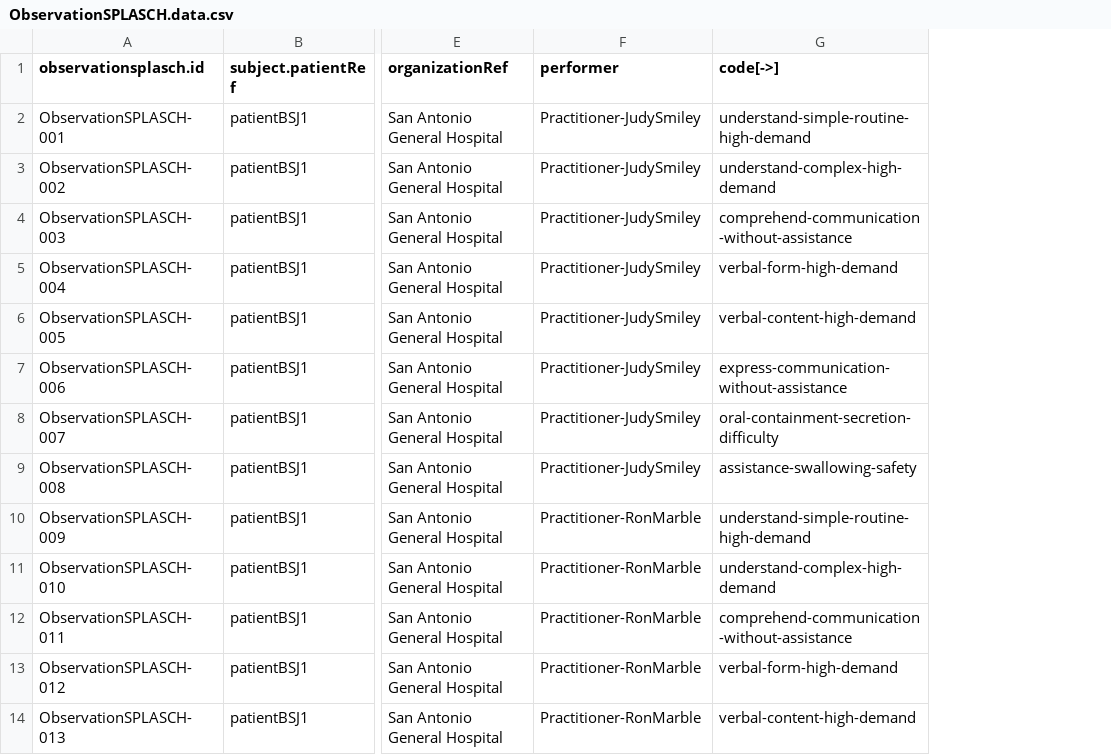
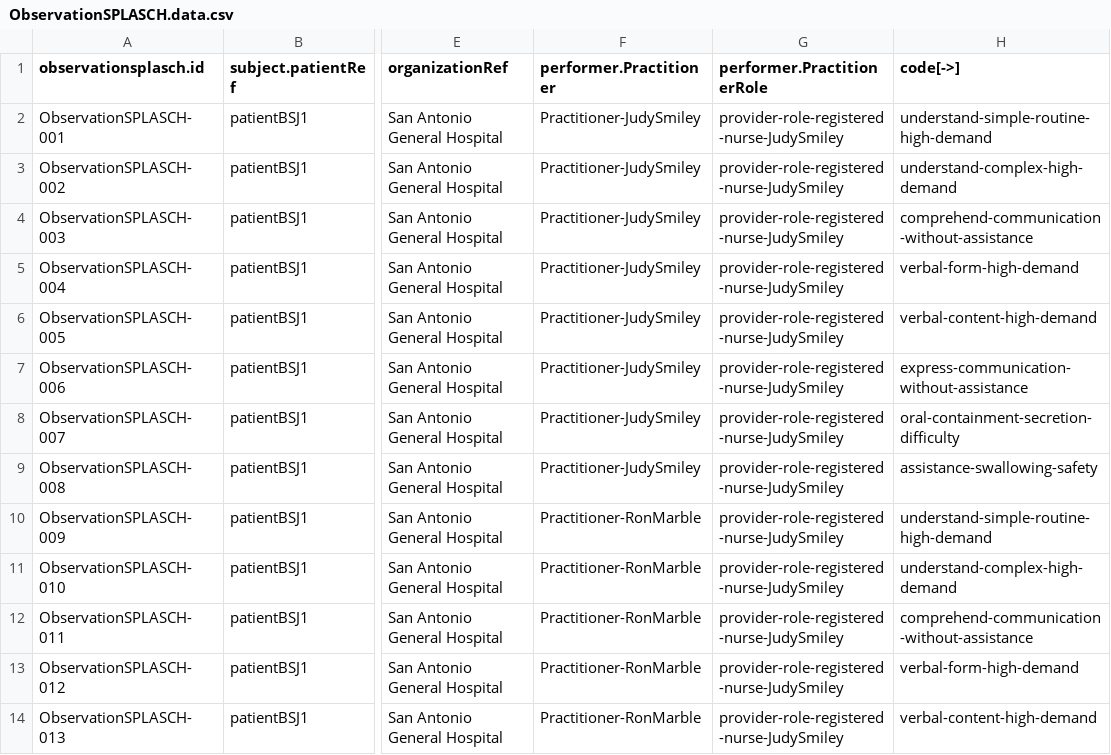
Before and after one commit to paciowg/CSV-to-FSH-app, a CSV file: input/ObservationSPLASCH.data.csv, drawn as a sheet; only a part is shown, gaps mark what is left out; the diff names each change by its address in the sheet, - before the commit and + after, or states it on an @@ line.

Commit message:
added PractitionerRole to performer array

```diff
--- a/input/ObservationSPLASCH.data.csv
+++ b/input/ObservationSPLASCH.data.csv
+column G (performer.PractitionerRole), rows 2-14: all provider-role-registered-nurse-JudySmiley
-F1: performer
+F1: performer.Practitioner
```
Also changed, not shown: 3 other files.
